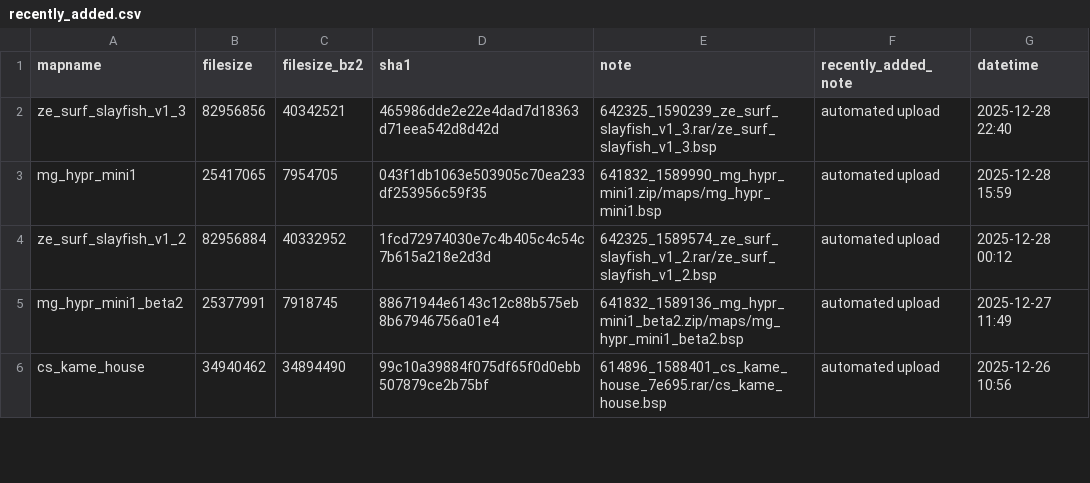
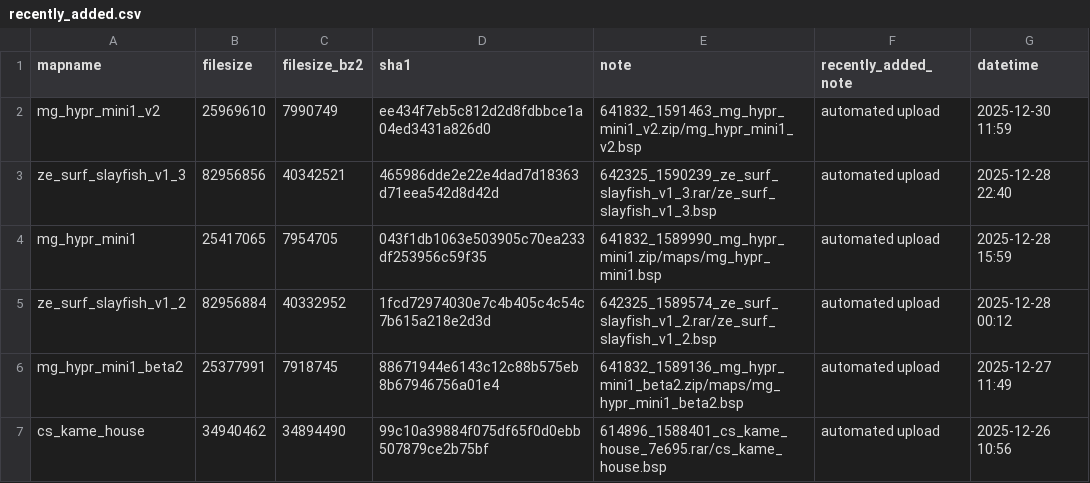
Before and after one commit to srcwr/maps-cstrike, a CSV file: recently_added.csv, drawn as a sheet; only a part is shown.

```diff
--- a/recently_added.csv
+++ b/recently_added.csv
@@ -1,2 +1,3 @@
 mapname,filesize,filesize_bz2,sha1,note,recently_added_note,datetime
+mg_hypr_mini1_v2,25969610,7990749,ee434f7eb5c812d2d8fdbbce1a04ed3431a826d0,641832_1591463_mg_hypr_mini1_v2.zip/mg_hypr_mini1_v2.bsp,automated upload,2025-12-30 11:59
 ze_surf_slayfish_v1_3,82956856,40342521,465986dde2e22e4dad7d18363d71eea542d8d42d,642325_1590239_ze_surf_slayfish_v1_3.rar/ze_surf_slayfish_v1_3.bsp,automated upload,2025-12-28 22:40
```
Also changed, not shown: gamebanana-modified-times.csv, unprocessed/gamebanana-x-automatic.csv, 1 other file.
